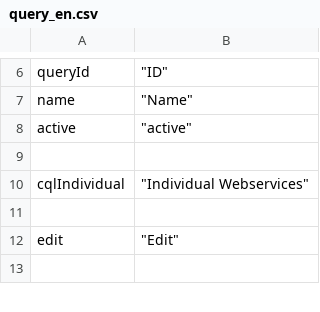
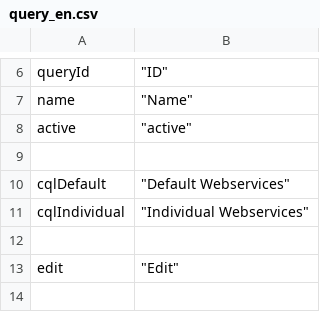
Before and after one commit to infonova/infocmdb, a CSV file: _dist/data/languages/en/query_en.csv, drawn as a sheet; only a part is shown, gaps mark what is left out.

Commit message:
adds mission translation for cqlDefault

```diff
--- a/_dist/data/languages/en/query_en.csv
+++ b/_dist/data/languages/en/query_en.csv
@@ -9,2 +9,3 @@ active;					"active"
 
+cqlDefault;				"Default Webservices"
 cqlIndividual;			"Individual Webservices"
```
